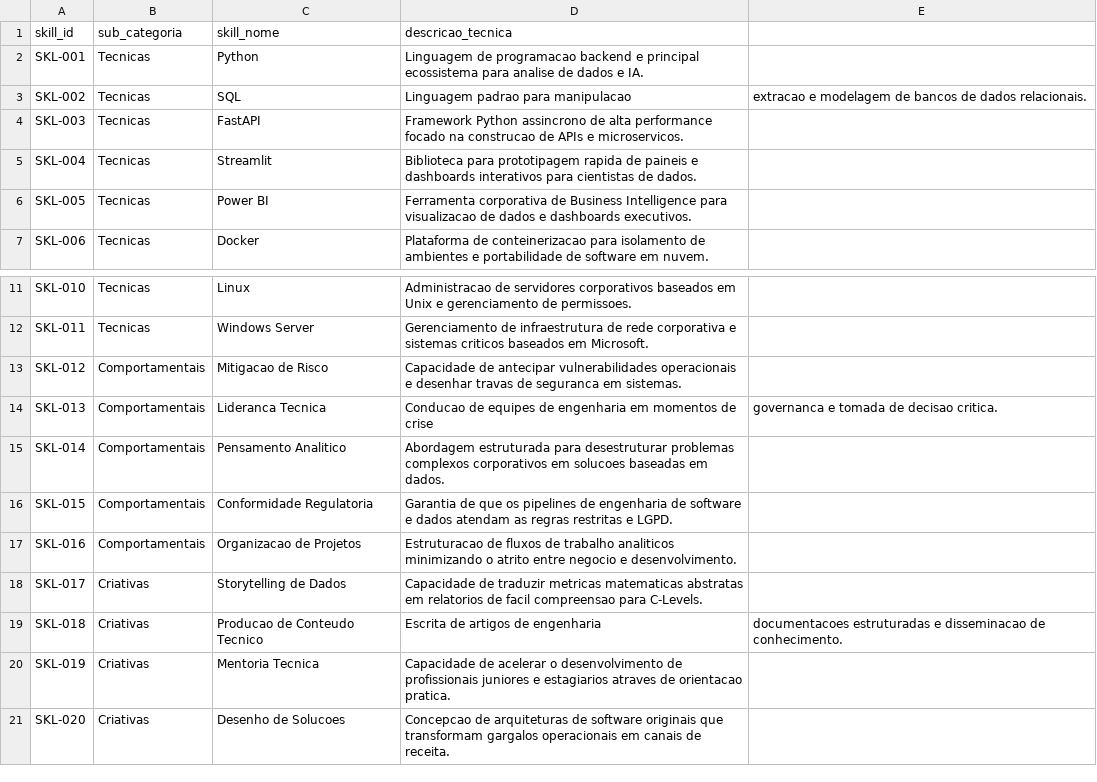
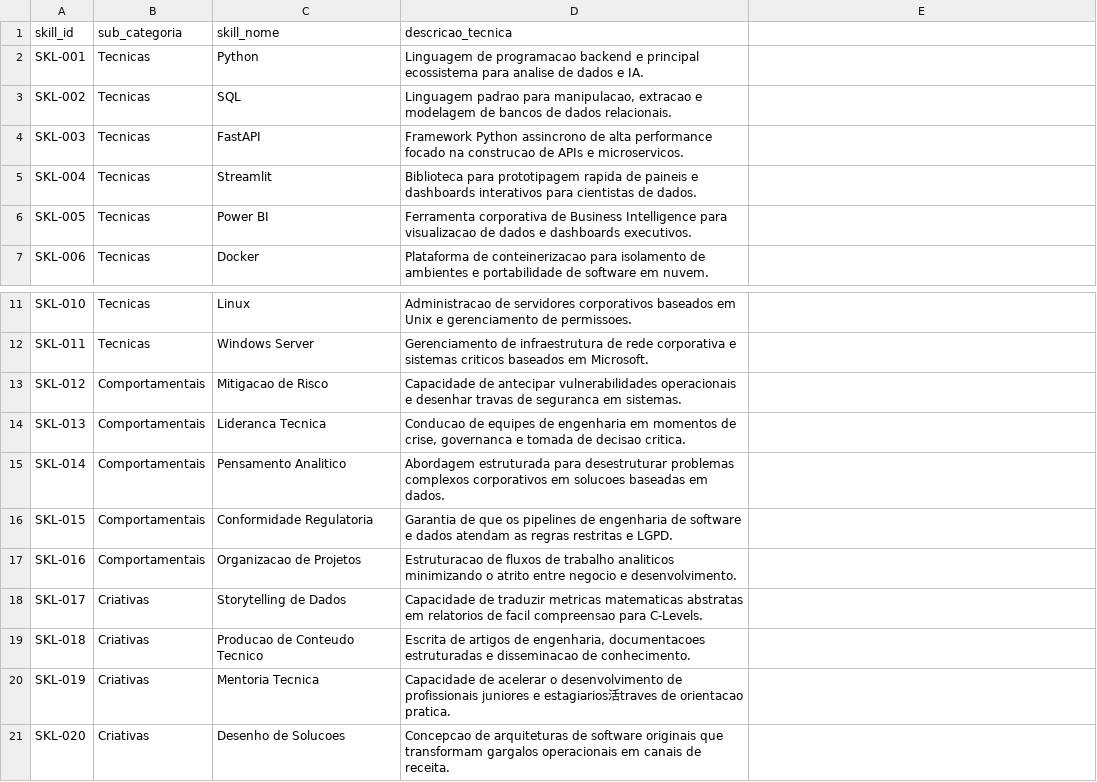
Before and after one commit to Santosdevbjj/identificar-habilidades-com-IA, a CSV file: data/processed/skills_catalog.csv, drawn as a sheet; only a part is shown, gaps mark what is left out; the diff names each change by its address in the sheet, - before the commit and + after, or states it on an @@ line.

Commit message:
Format skill descriptions with quotes
Added quotes around descriptions for skills SKL-002, SKL-012, SKL-013, SKL-018, and SKL-019 to ensure consistency in formatting.

```diff
--- a/data/processed/skills_catalog.csv
+++ b/data/processed/skills_catalog.csv
-D3 (descricao_tecnica): …padrao para manipulacao
+D3 (descricao_tecnica): …padrao para manipulacao, extracao e modelagem de bancos de dados relacionais.
-E3: extracao e modelagem de bancos de dados relacionais.
+E3: (empty)
-D14 (descricao_tecnica): …momentos de crise
+D14 (descricao_tecnica): …momentos de crise, governanca e tomada de decisao critica.
-E14: governanca e tomada de decisao critica.
+E14: (empty)
-D19 (descricao_tecnica): …artigos de engenharia
+D19 (descricao_tecnica): …artigos de engenharia, documentacoes estruturadas e disseminacao de conhecimento.
-E19: documentacoes estruturadas e disseminacao de conhecimento.
+E19: (empty)
-D20 (descricao_tecnica): …e estagiarios atraves de orientacao…
+D20 (descricao_tecnica): …e estagiarios活traves de orientacao…
```
